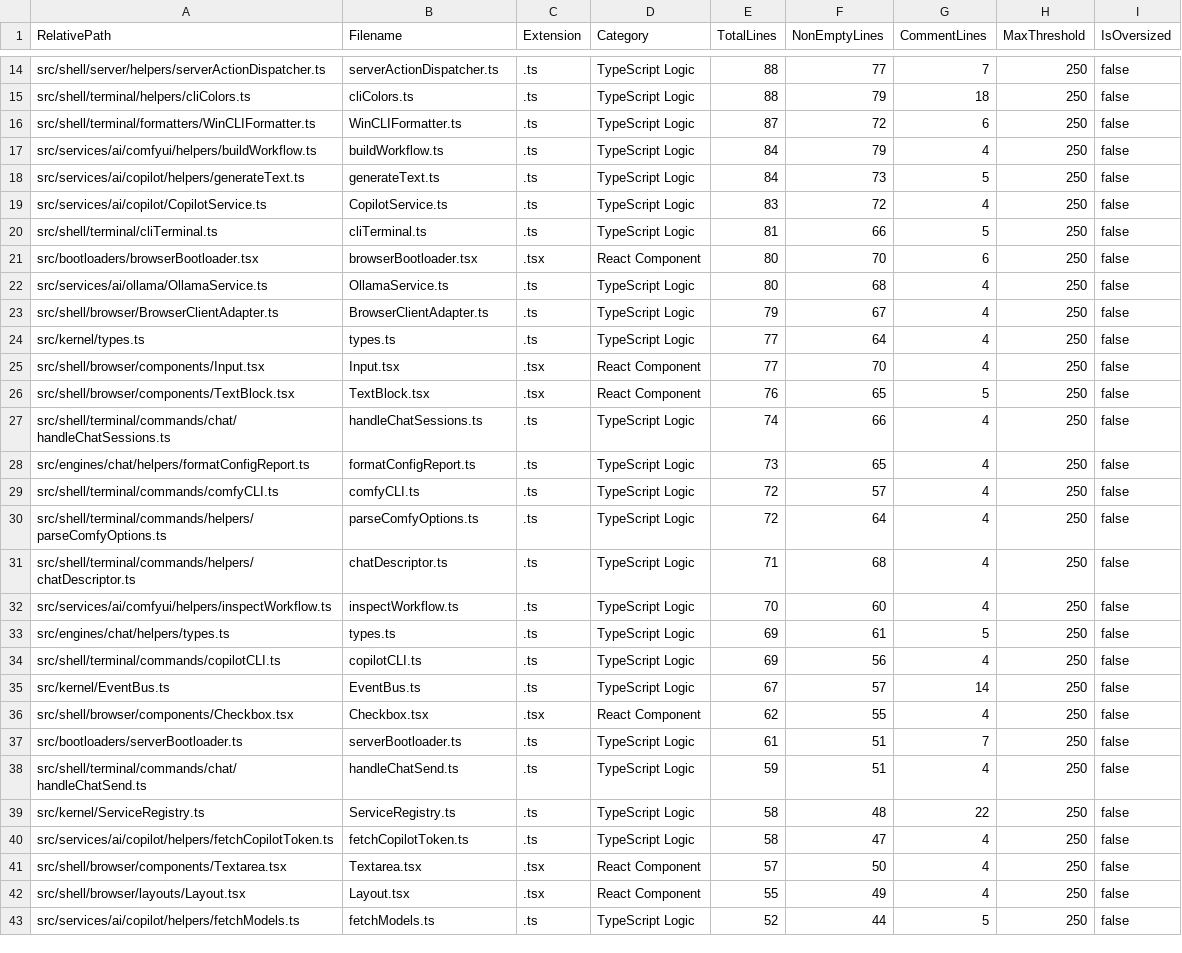
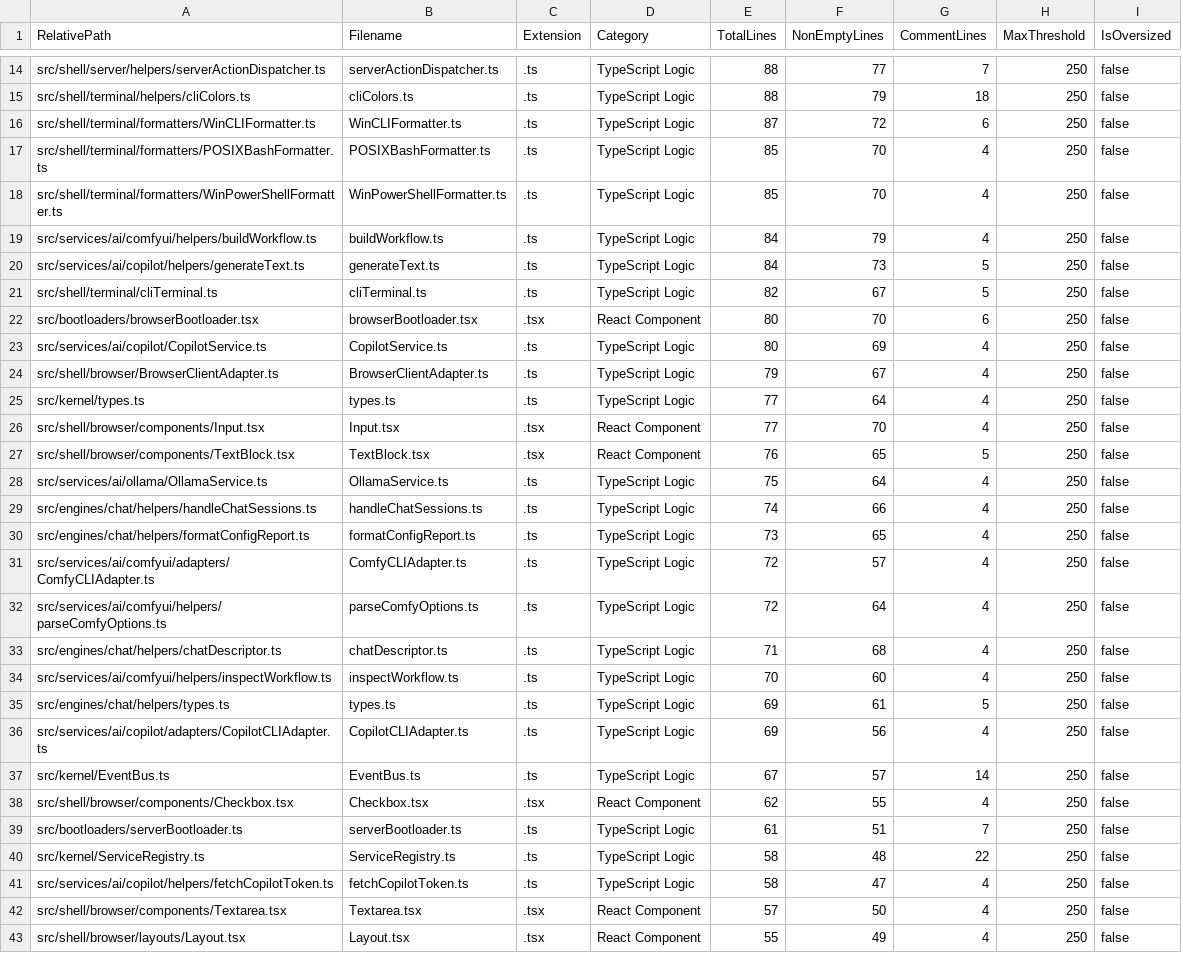
Before and after one commit to mattdaruma/JSAIOS, a CSV file: reports/src_line_counts.csv, drawn as a sheet; only a part is shown, gaps mark what is left out; the shorter side is filled out with more unchanged rows; the diff covers the shown part only.

Commit message:
make-terminal-shell-generic-data-driven-and-add-pluggable-environment-formatters

```diff
--- a/reports/src_line_counts.csv
+++ b/reports/src_line_counts.csv
@@ -16,8 +16,9 @@ RelativePath,Filename,Extension,Category,TotalLines,NonEmptyLines,CommentLines,M
 "src/shell/terminal/formatters/WinCLIFormatter.ts","WinCLIFormatter.ts",".ts","TypeScript Logic",87,72,6,250,false
+"src/shell/terminal/formatters/POSIXBashFormatter.ts","POSIXBashFormatter.ts",".ts","TypeScript Logic",85,70,4,250,false
+"src/shell/terminal/formatters/WinPowerShellFormatter.ts","WinPowerShellFormatter.ts",".ts","TypeScript Logic",85,70,4,250,false
 "src/services/ai/comfyui/helpers/buildWorkflow.ts","buildWorkflow.ts",".ts","TypeScript Logic",84,79,4,250,false
 "src/services/ai/copilot/helpers/generateText.ts","generateText.ts",".ts","TypeScript Logic",84,73,5,250,false
-"src/services/ai/copilot/CopilotService.ts","CopilotService.ts",".ts","TypeScript Logic",83,72,4,250,false
-"src/shell/terminal/cliTerminal.ts","cliTerminal.ts",".ts","TypeScript Logic",81,66,5,250,false
+"src/shell/terminal/cliTerminal.ts","cliTerminal.ts",".ts","TypeScript Logic",82,67,5,250,false
 "src/bootloaders/browserBootloader.tsx","browserBootloader.tsx",".tsx","React Component",80,70,6,250,false
-"src/services/ai/ollama/OllamaService.ts","OllamaService.ts",".ts","TypeScript Logic",80,68,4,250,false
+"src/services/ai/copilot/CopilotService.ts","CopilotService.ts",".ts","TypeScript Logic",80,69,4,250,false
 "src/shell/browser/BrowserClientAdapter.ts","BrowserClientAdapter.ts",".ts","TypeScript Logic",79,67,4,250,false
@@ -26,10 +27,11 @@ RelativePath,Filename,Extension,Category,TotalLines,NonEmptyLines,CommentLines,M
 "src/shell/browser/components/TextBlock.tsx","TextBlock.tsx",".tsx","React Component",76,65,5,250,false
-"src/shell/terminal/commands/chat/handleChatSessions.ts","handleChatSessions.ts",".ts","TypeScript Logic",74,66,4,250,false
+"src/services/ai/ollama/OllamaService.ts","OllamaService.ts",".ts","TypeScript Logic",75,64,4,250,false
+"src/engines/chat/helpers/handleChatSessions.ts","handleChatSessions.ts",".ts","TypeScript Logic",74,66,4,250,false
 "src/engines/chat/helpers/formatConfigReport.ts","formatConfigReport.ts",".ts","TypeScript Logic",73,65,4,250,false
-"src/shell/terminal/commands/comfyCLI.ts","comfyCLI.ts",".ts","TypeScript Logic",72,57,4,250,false
-"src/shell/terminal/commands/helpers/parseComfyOptions.ts","parseComfyOptions.ts",".ts","TypeScript Logic",72,64,4,250,false
-"src/shell/terminal/commands/helpers/chatDescriptor.ts","chatDescriptor.ts",".ts","TypeScript Logic",71,68,4,250,false
+"src/services/ai/comfyui/adapters/ComfyCLIAdapter.ts","ComfyCLIAdapter.ts",".ts","TypeScript Logic",72,57,4,250,false
+"src/services/ai/comfyui/helpers/parseComfyOptions.ts","parseComfyOptions.ts",".ts","TypeScript Logic",72,64,4,250,false
+"src/engines/chat/helpers/chatDescriptor.ts","chatDescriptor.ts",".ts","TypeScript Logic",71,68,4,250,false
 "src/services/ai/comfyui/helpers/inspectWorkflow.ts","inspectWorkflow.ts",".ts","TypeScript Logic",70,60,4,250,false
 "src/engines/chat/helpers/types.ts","types.ts",".ts","TypeScript Logic",69,61,5,250,false
-"src/shell/terminal/commands/copilotCLI.ts","copilotCLI.ts",".ts","TypeScript Logic",69,56,4,250,false
+"src/services/ai/copilot/adapters/CopilotCLIAdapter.ts","CopilotCLIAdapter.ts",".ts","TypeScript Logic",69,56,4,250,false
 "src/kernel/EventBus.ts","EventBus.ts",".ts","TypeScript Logic",67,57,14,250,false
@@ -37,3 +39,2 @@ RelativePath,Filename,Extension,Category,TotalLines,NonEmptyLines,CommentLines,M
 "src/bootloaders/serverBootloader.ts","serverBootloader.ts",".ts","TypeScript Logic",61,51,7,250,false
-"src/shell/terminal/commands/chat/handleChatSend.ts","handleChatSend.ts",".ts","TypeScript Logic",59,51,4,250,false
 "src/kernel/ServiceRegistry.ts","ServiceRegistry.ts",".ts","TypeScript Logic",58,48,22,250,false
```
Also changed, not shown: 6 added rows, 5 removed rows and 8 edited cells elsewhere in this file, 26 other files.
